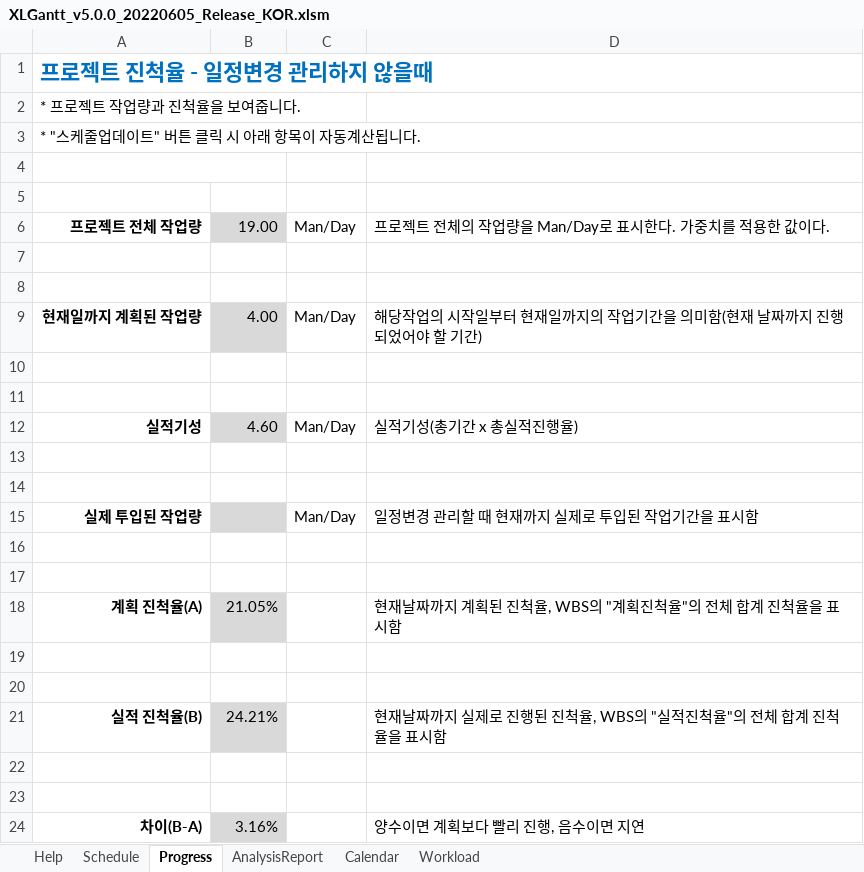
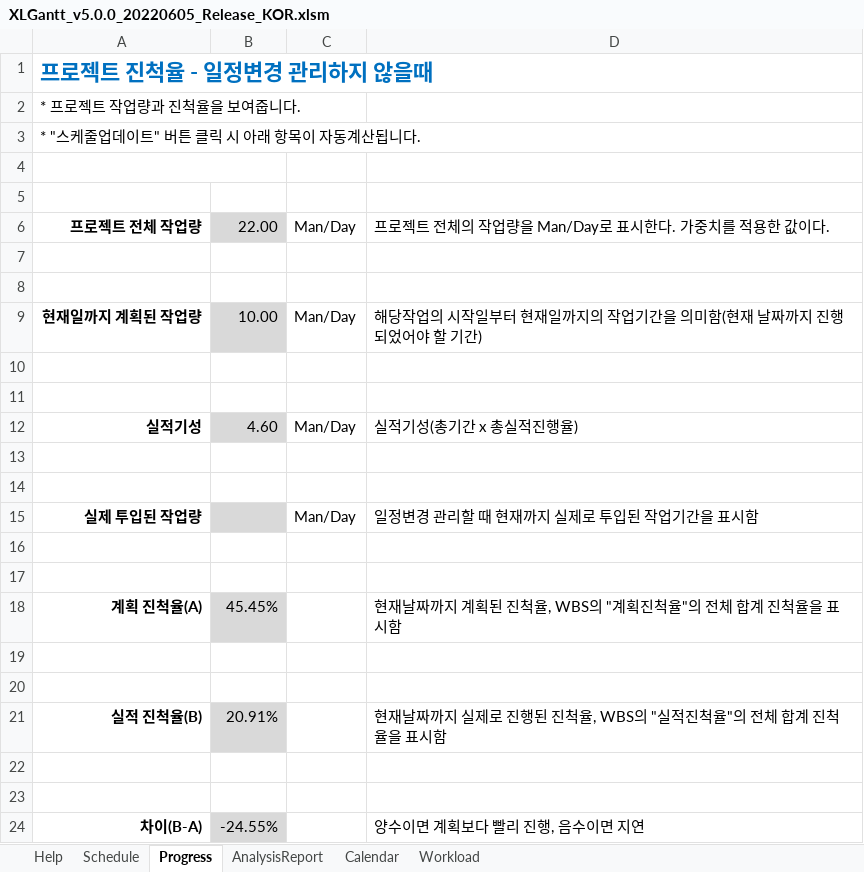
Before and after one commit to JeonSangHoon0711/2023.01.winter, an Excel workbook: XLGantt_v5.0.0_20220605_Release_KOR.xlsm, sheet Progress, drawn as a sheet; values as stored, in another font and other column widths than the file's, no borders; conditional formats not drawn; the diff names each change by its address in the sheet, - before the commit and + after, or states it on an @@ line.

```diff
--- a/XLGantt_v5.0.0_20220605_Release_KOR.xlsm (sheet Progress)
+++ b/XLGantt_v5.0.0_20220605_Release_KOR.xlsm (sheet Progress)
-B6: 19.00
+B6: 22.00
-B9: 4.00
+B9: 10.00
-B18: 21.05%
+B18: 45.45%
-B21: 24.21%
+B21: 20.91%
-B24: 3.16%
+B24: -24.55%
```
Also changed, not shown: sheet Schedule, hidden cells, charts or pictures.
